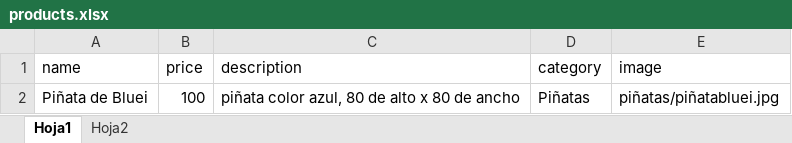
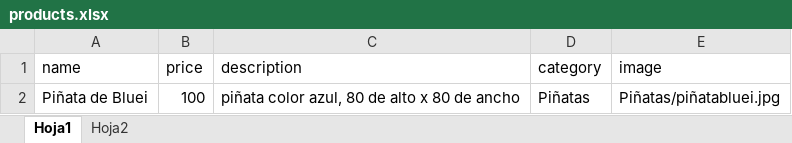
Before and after one commit to Laro16/Dulceria, an Excel workbook: products.xlsx, sheet Hoja1, drawn as a sheet; values as stored, in another font and other column widths than the file's, no borders; the diff names each change by its address in the sheet, - before the commit and + after, or states it on an @@ line.

Commit message:
Add files via upload

```diff
--- a/products.xlsx (sheet Hoja1)
+++ b/products.xlsx (sheet Hoja1)
-E2 (image): piñatas/piñatabluei.jpg
+E2 (image): Piñatas/piñatabluei.jpg
```
